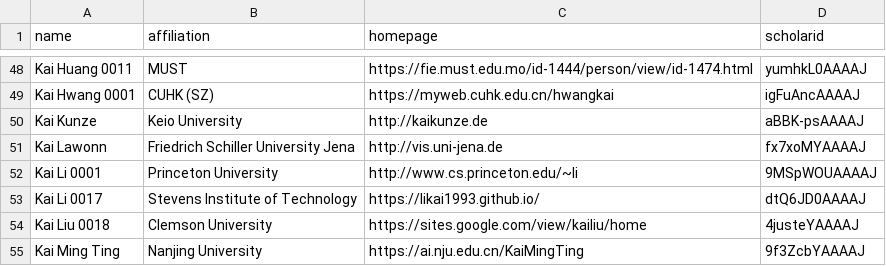
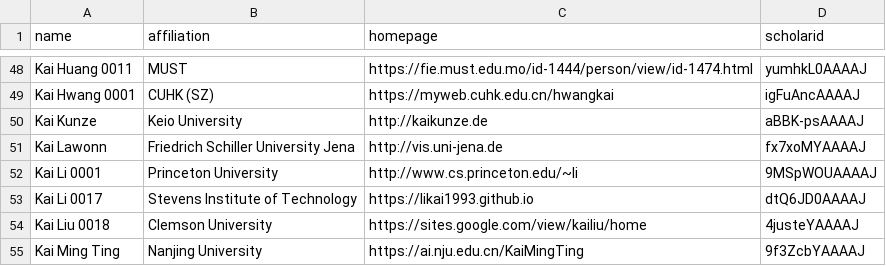
Before and after one commit to LiuFang816/CSrankings, a CSV file: csrankings-k.csv, drawn as a sheet; only a part is shown, gaps mark what is left out.

```diff
--- a/csrankings-k.csv
+++ b/csrankings-k.csv
@@ -52,3 +52,3 @@ Kai Lawonn,Friedrich Schiller University Jena,http://vis.uni-jena.de,fx7xoMYAAAA
 Kai Li 0001,Princeton University,http://www.cs.princeton.edu/~li,9MSpWOUAAAAJ
-Kai Li 0017,Stevens Institute of Technology,https://likai1993.github.io/,dtQ6JD0AAAAJ
+Kai Li 0017,Stevens Institute of Technology,https://likai1993.github.io,dtQ6JD0AAAAJ
 Kai Liu 0018,Clemson University,https://sites.google.com/view/kailiu/home,4justeYAAAAJ
```
Also changed, not shown: csrankings-d.csv, 1 other file.
